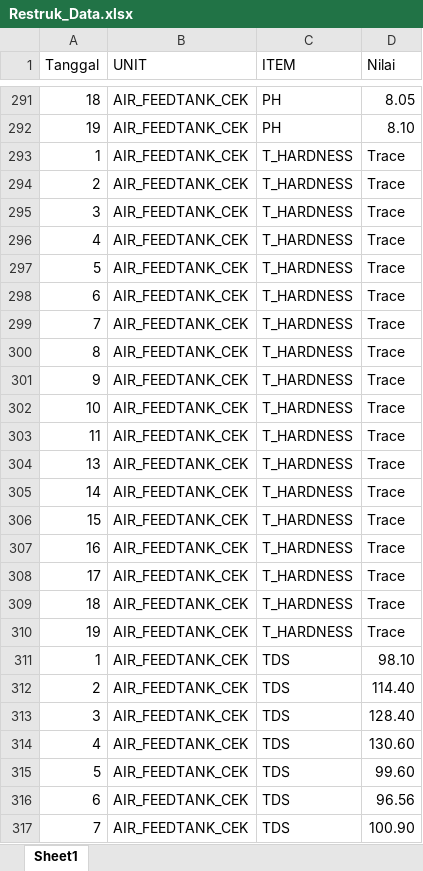
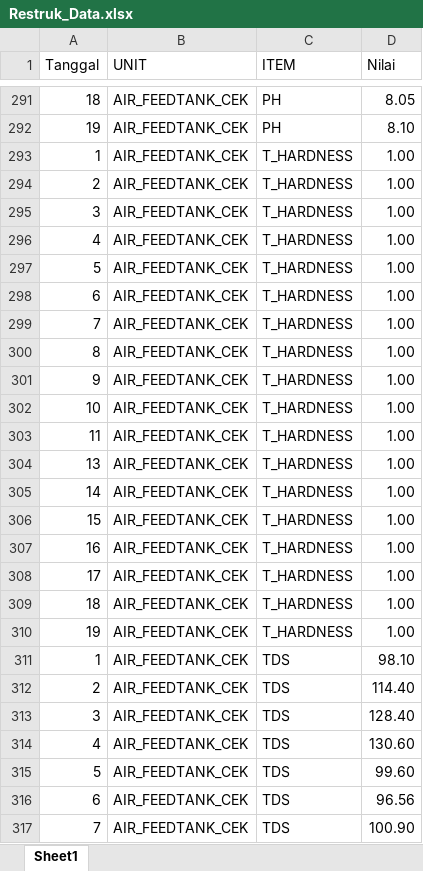
Before and after one commit to Gilbert2036/dashboard_gelatik_2, an Excel workbook: Restruk_Data.xlsx, sheet Sheet1, drawn as a sheet; only a part is shown, gaps mark what is left out; values as stored, in another font and other column widths than the file's, no borders; the diff covers the shown part only; the diff names each change by its address in the sheet, - before the commit and + after, or states it on an @@ line.

```diff
--- a/Restruk_Data.xlsx (sheet Sheet1)
+++ b/Restruk_Data.xlsx (sheet Sheet1)
-D293:D310 (Nilai): Trace
+D293:D310 (Nilai): 1.00
```
Also changed, not shown: 221 added rows elsewhere in this sheet.
